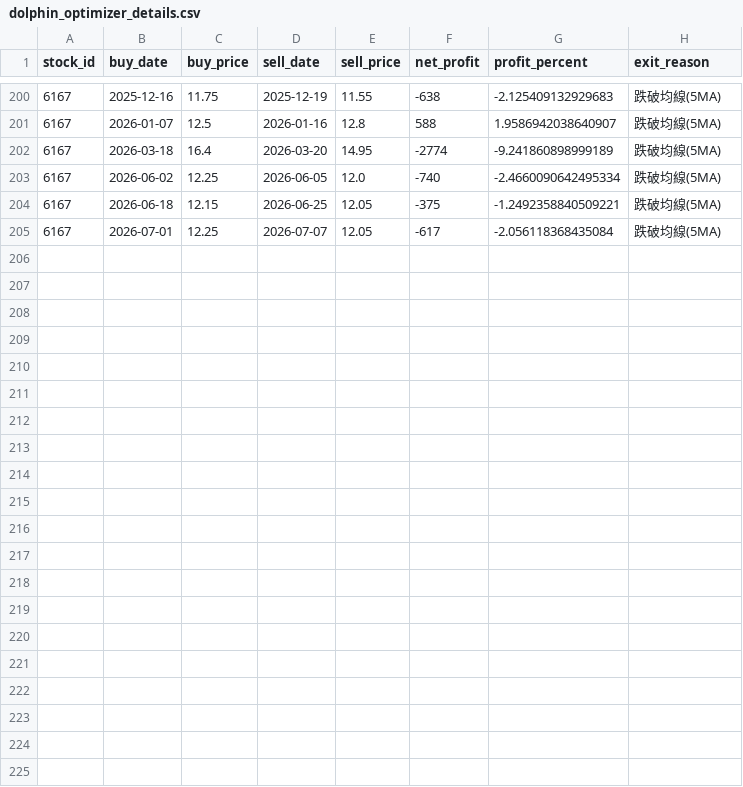
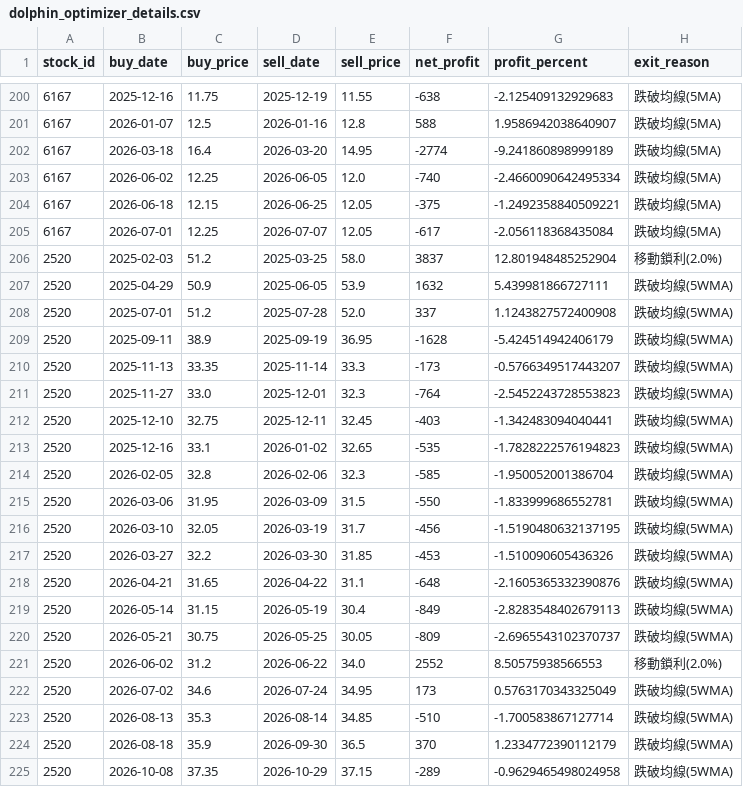
Before and after one commit to chunyulaie/my-dolphin-radar, a CSV file: dolphin_optimizer_details.csv, drawn as a sheet; only a part is shown, gaps mark what is left out.

```diff
--- a/dolphin_optimizer_details.csv
+++ b/dolphin_optimizer_details.csv
@@ -205 +205,21 @@
 6167,2026-07-01,12.25,2026-07-07,12.05,-617,-2.056118368435084,跌破均線(5MA)
+2520,2025-02-03,51.2,2025-03-25,58.0,3837,12.801948485252904,移動鎖利(2.0%)
+2520,2025-04-29,50.9,2025-06-05,53.9,1632,5.439981866727111,跌破均線(5WMA)
+2520,2025-07-01,51.2,2025-07-28,52.0,337,1.1243827572400908,跌破均線(5WMA)
+2520,2025-09-11,38.9,2025-09-19,36.95,-1628,-5.424514942406179,跌破均線(5WMA)
+2520,2025-11-13,33.35,2025-11-14,33.3,-173,-0.5766349517443207,跌破均線(5WMA)
+2520,2025-11-27,33.0,2025-12-01,32.3,-764,-2.5452243728553823,跌破均線(5WMA)
+2520,2025-12-10,32.75,2025-12-11,32.45,-403,-1.342483094040441,跌破均線(5WMA)
+2520,2025-12-16,33.1,2026-01-02,32.65,-535,-1.7828222576194823,跌破均線(5WMA)
+2520,2026-02-05,32.8,2026-02-06,32.3,-585,-1.950052001386704,跌破均線(5WMA)
+2520,2026-03-06,31.95,2026-03-09,31.5,-550,-1.833999686552781,跌破均線(5WMA)
+2520,2026-03-10,32.05,2026-03-19,31.7,-456,-1.5190480632137195,跌破均線(5WMA)
+2520,2026-03-27,32.2,2026-03-30,31.85,-453,-1.510090605436326,跌破均線(5WMA)
+2520,2026-04-21,31.65,2026-04-22,31.1,-648,-2.1605365332390876,跌破均線(5WMA)
+2520,2026-05-14,31.15,2026-05-19,30.4,-849,-2.8283548402679113,跌破均線(5WMA)
+2520,2026-05-21,30.75,2026-05-25,30.05,-809,-2.6965543102370737,跌破均線(5WMA)
+2520,2026-06-02,31.2,2026-06-22,34.0,2552,8.50575938566553,移動鎖利(2.0%)
+2520,2026-07-02,34.6,2026-07-24,34.95,173,0.5763170343325049,跌破均線(5WMA)
+2520,2026-08-13,35.3,2026-08-14,34.85,-510,-1.700583867127714,跌破均線(5WMA)
+2520,2026-08-18,35.9,2026-09-30,36.5,370,1.2334772390112179,跌破均線(5WMA)
+2520,2026-10-08,37.35,2026-10-29,37.15,-289,-0.9629465498024958,跌破均線(5WMA)
```
Also changed, not shown: dolphin_history_ledger.csv, dolphin_portfolio.csv, 4 other files.
